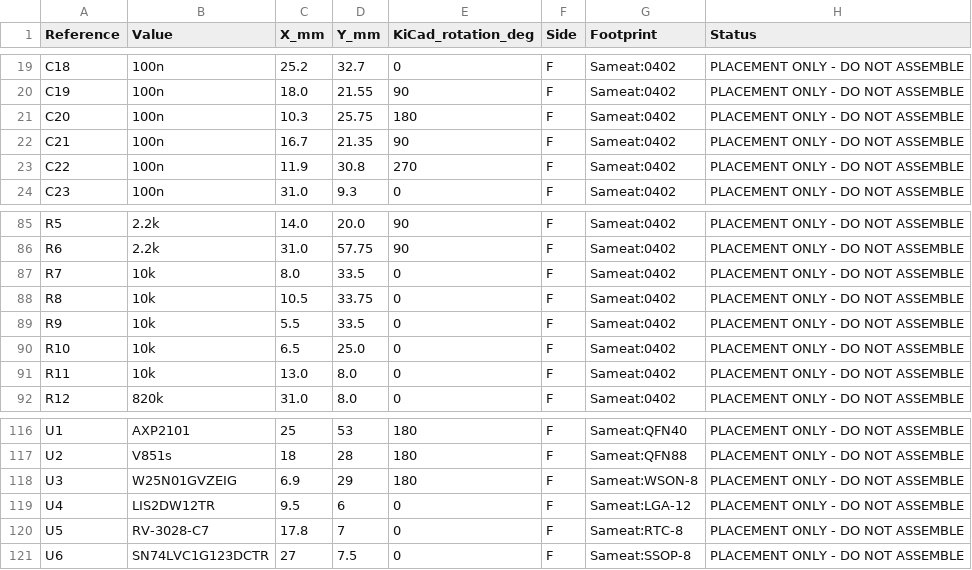
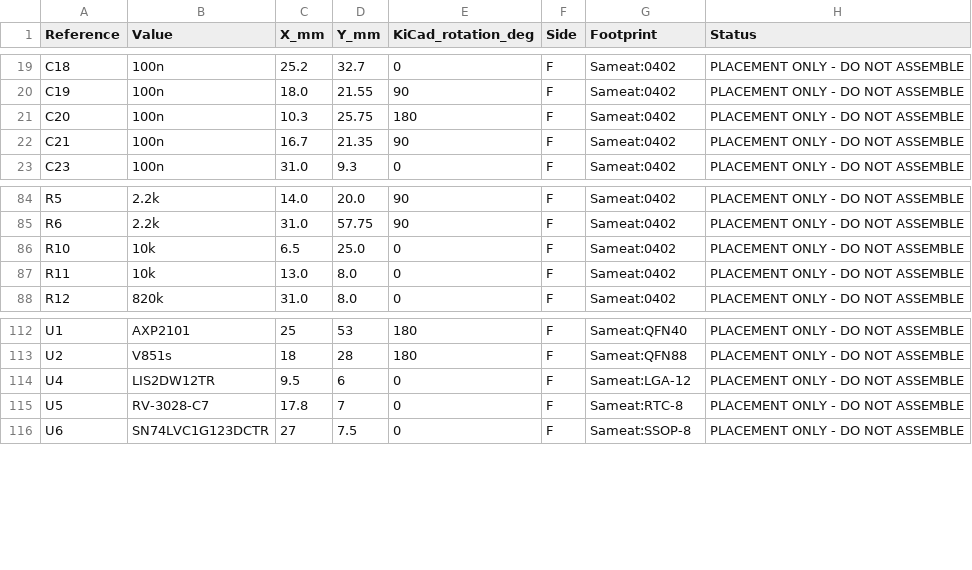
Before and after one commit to LeeSpo/portable-display-epass-EVT1-minboot-r1, a CSV file: portable-display/hardware/v1-WEB6-redesign/placement_coordinates.csv, drawn as a sheet; only a part is shown, gaps mark what is left out; the diff names each change by its address in the sheet, - before the commit and + after, or states it on an @@ line.

Commit message:
refactor: transition to TF-only boot architecture , removing SPI NAND components

```diff
--- a/portable-display/hardware/v1-WEB6-redesign/placement_coordinates.csv
+++ b/portable-display/hardware/v1-WEB6-redesign/placement_coordinates.csv
-row 23: C22 | 100n | 11.9 | 30.8 | 270 | F | Sameat:0402 | PLACEMENT ONLY - DO NOT ASSEMBLE
-row 87: R7 | 10k | 8.0 | 33.5 | 0 | F | Sameat:0402 | PLACEMENT ONLY - DO NOT ASSEMBLE
-row 88: R8 | 10k | 10.5 | 33.75 | 0 | F | Sameat:0402 | PLACEMENT ONLY - DO NOT ASSEMBLE
-row 89: R9 | 10k | 5.5 | 33.5 | 0 | F | Sameat:0402 | PLACEMENT ONLY - DO NOT ASSEMBLE
-row 118: U3 | W25N01GVZEIG | 6.9 | 29 | 180 | F | Sameat:WSON-8 | PLACEMENT ONLY - DO NOT ASSEMBLE
```
Also changed, not shown: 18 other files.
